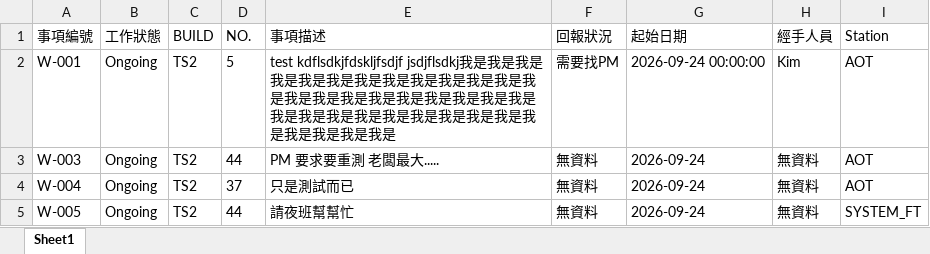
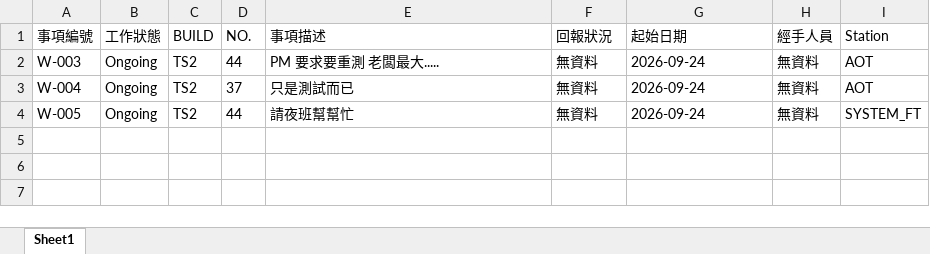
Before and after one commit to Kim-SWRD/Chameleon_test, an Excel workbook: Work_item.xlsx, sheet Sheet1, drawn as a sheet; values as stored, in another font and other column widths than the file's, no borders; the diff names each change by its address in the sheet, - before the commit and + after, or states it on an @@ line.

Commit message:
Delete item W-001

```diff
--- a/Work_item.xlsx (sheet Sheet1)
+++ b/Work_item.xlsx (sheet Sheet1)
-row 2: W-001 | Ongoing | TS2 | 5 | test kdflsdkjfdskljfsdjf jsdjflsdkj我是我是我是我是我是我是我是我是我是我是我是我是我是我是我是我是我是我是我是我是我是我是我是我是我是我是我是我是我是我是我是我是我是我是我是我是 | 需要找PM | 2026-09-24 00:00:00 | Kim | AOT
```
